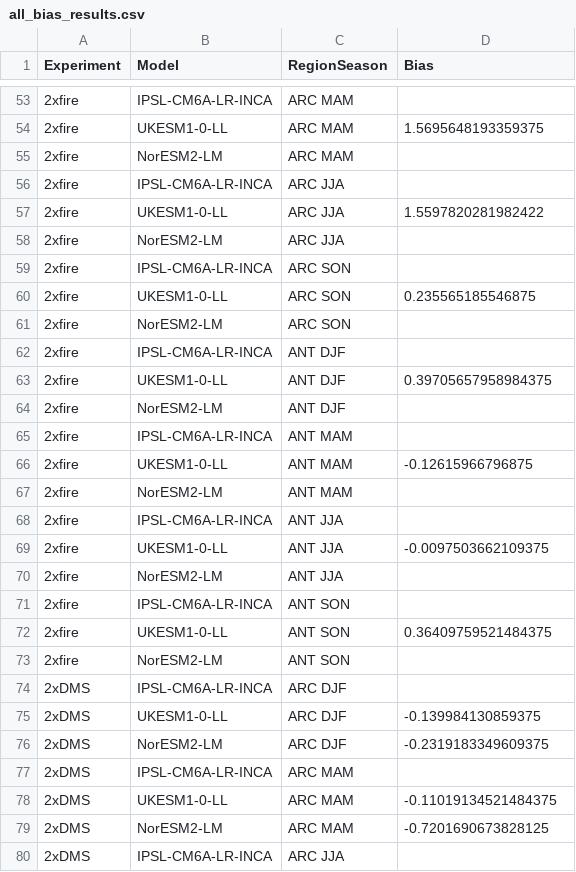
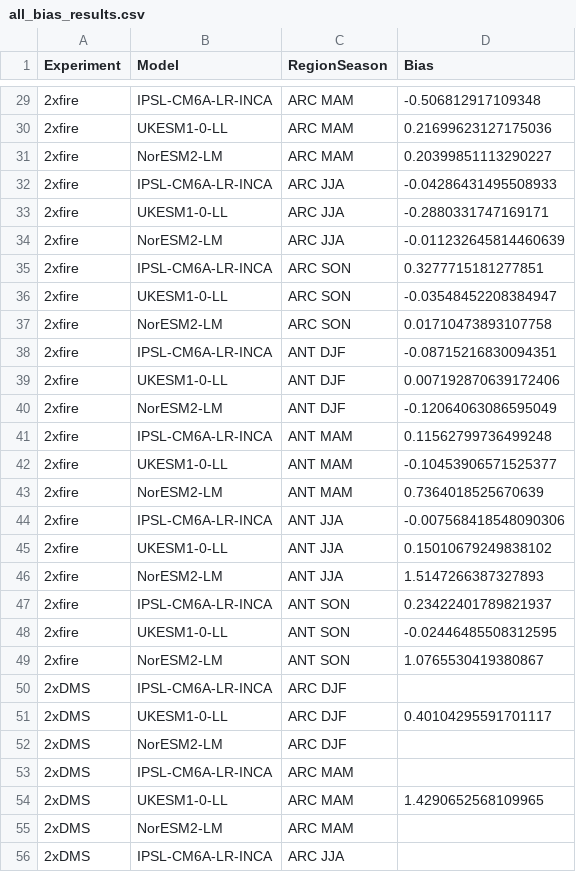
Before and after one commit to erca-school/ArditArifi, a CSV file: all_bias_results.csv, drawn as a sheet; only a part is shown, gaps mark what is left out; the diff covers the shown part only.

```diff
--- a/all_bias_results.csv
+++ b/all_bias_results.csv
@@ -53,28 +29,28 @@ Experiment,Model,RegionSeason,Bias
-2xfire,IPSL-CM6A-LR-INCA,ARC MAM,
-2xfire,UKESM1-0-LL,ARC MAM,1.5695648193359375
-2xfire,NorESM2-LM,ARC MAM,
-2xfire,IPSL-CM6A-LR-INCA,ARC JJA,
-2xfire,UKESM1-0-LL,ARC JJA,1.5597820281982422
-2xfire,NorESM2-LM,ARC JJA,
-2xfire,IPSL-CM6A-LR-INCA,ARC SON,
-2xfire,UKESM1-0-LL,ARC SON,0.235565185546875
-2xfire,NorESM2-LM,ARC SON,
-2xfire,IPSL-CM6A-LR-INCA,ANT DJF,
-2xfire,UKESM1-0-LL,ANT DJF,0.39705657958984375
-2xfire,NorESM2-LM,ANT DJF,
-2xfire,IPSL-CM6A-LR-INCA,ANT MAM,
-2xfire,UKESM1-0-LL,ANT MAM,-0.12615966796875
-2xfire,NorESM2-LM,ANT MAM,
-2xfire,IPSL-CM6A-LR-INCA,ANT JJA,
-2xfire,UKESM1-0-LL,ANT JJA,-0.0097503662109375
-2xfire,NorESM2-LM,ANT JJA,
-2xfire,IPSL-CM6A-LR-INCA,ANT SON,
-2xfire,UKESM1-0-LL,ANT SON,0.36409759521484375
-2xfire,NorESM2-LM,ANT SON,
+2xfire,IPSL-CM6A-LR-INCA,ARC MAM,-0.506812917109348
+2xfire,UKESM1-0-LL,ARC MAM,0.21699623127175036
+2xfire,NorESM2-LM,ARC MAM,0.20399851113290227
+2xfire,IPSL-CM6A-LR-INCA,ARC JJA,-0.04286431495508933
+2xfire,UKESM1-0-LL,ARC JJA,-0.2880331747169171
+2xfire,NorESM2-LM,ARC JJA,-0.011232645814460639
+2xfire,IPSL-CM6A-LR-INCA,ARC SON,0.3277715181277851
+2xfire,UKESM1-0-LL,ARC SON,-0.03548452208384947
+2xfire,NorESM2-LM,ARC SON,0.01710473893107758
+2xfire,IPSL-CM6A-LR-INCA,ANT DJF,-0.08715216830094351
+2xfire,UKESM1-0-LL,ANT DJF,0.007192870639172406
+2xfire,NorESM2-LM,ANT DJF,-0.12064063086595049
+2xfire,IPSL-CM6A-LR-INCA,ANT MAM,0.11562799736499248
+2xfire,UKESM1-0-LL,ANT MAM,-0.10453906571525377
+2xfire,NorESM2-LM,ANT MAM,0.7364018525670639
+2xfire,IPSL-CM6A-LR-INCA,ANT JJA,-0.007568418548090306
+2xfire,UKESM1-0-LL,ANT JJA,0.15010679249838102
+2xfire,NorESM2-LM,ANT JJA,1.5147266387327893
+2xfire,IPSL-CM6A-LR-INCA,ANT SON,0.23422401789821937
+2xfire,UKESM1-0-LL,ANT SON,-0.02446485508312595
+2xfire,NorESM2-LM,ANT SON,1.0765530419380867
 2xDMS,IPSL-CM6A-LR-INCA,ARC DJF,
-2xDMS,UKESM1-0-LL,ARC DJF,-0.139984130859375
-2xDMS,NorESM2-LM,ARC DJF,-0.2319183349609375
+2xDMS,UKESM1-0-LL,ARC DJF,0.40104295591701117
+2xDMS,NorESM2-LM,ARC DJF,
 2xDMS,IPSL-CM6A-LR-INCA,ARC MAM,
-2xDMS,UKESM1-0-LL,ARC MAM,-0.11019134521484375
-2xDMS,NorESM2-LM,ARC MAM,-0.7201690673828125
+2xDMS,UKESM1-0-LL,ARC MAM,1.4290652568109965
+2xDMS,NorESM2-LM,ARC MAM,
 2xDMS,IPSL-CM6A-LR-INCA,ARC JJA,
```
Also changed, not shown: 24 removed rows and 39 edited cells elsewhere in this file, 7 other files.
